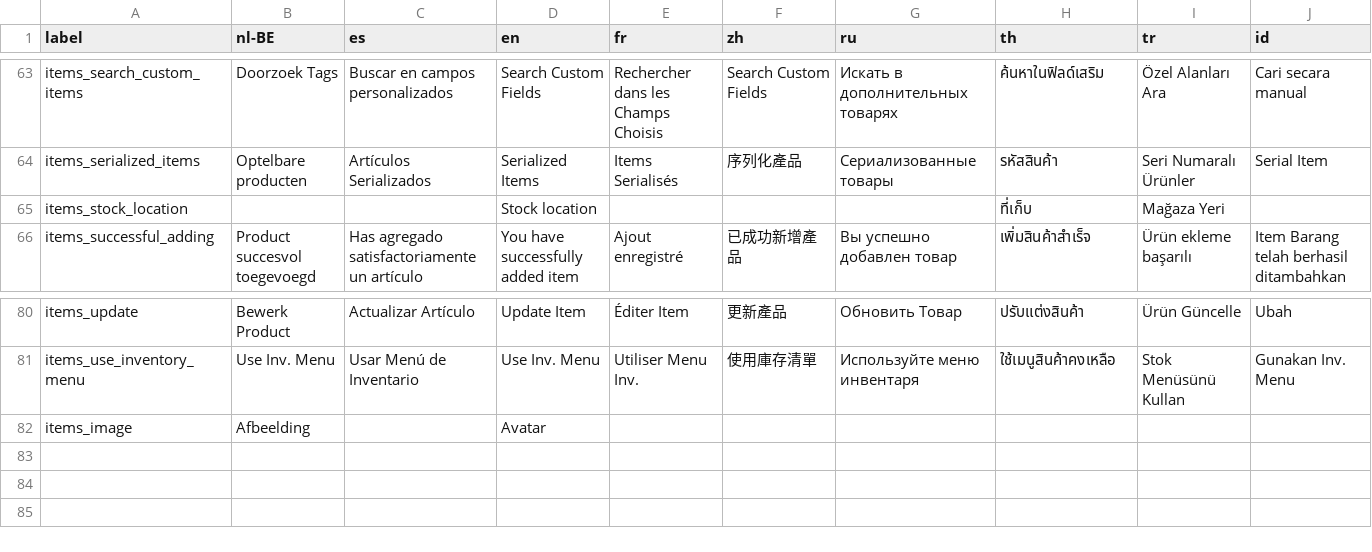
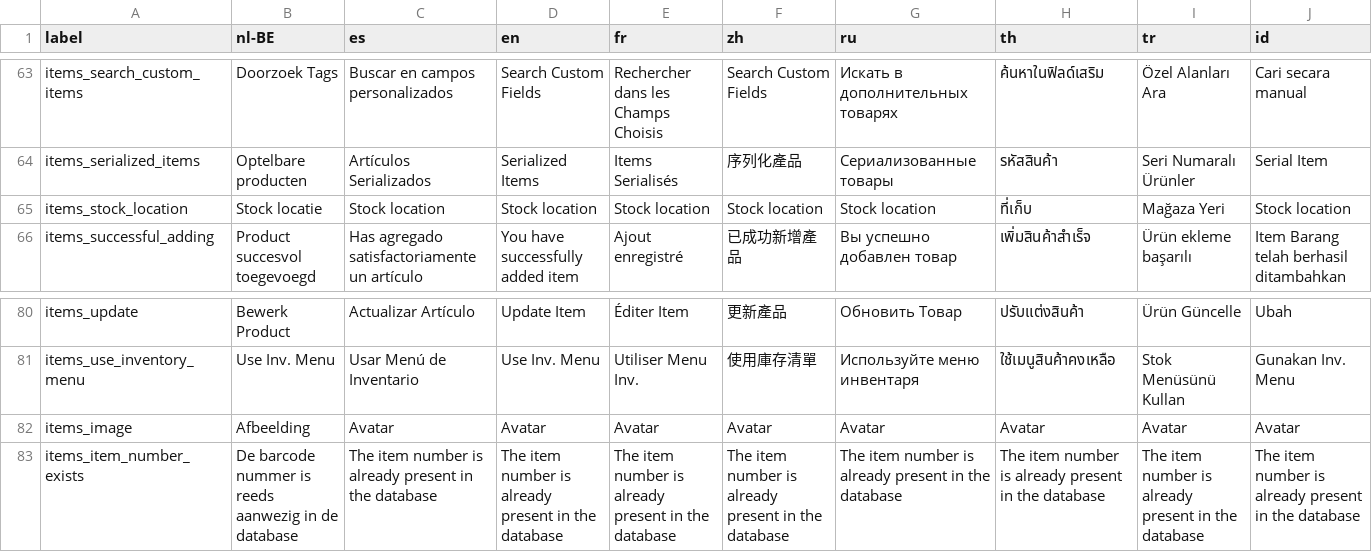
Before and after one commit to opensourcepos/opensourcepos, a CSV file: translations/items_lang.csv, drawn as a sheet; only a part is shown, gaps mark what is left out.

```diff
--- a/translations/items_lang.csv
+++ b/translations/items_lang.csv
@@ -64,3 +64,3 @@ items_search_custom_items,Doorzoek Tags,Buscar en campos personalizados,Search C
 items_serialized_items,Optelbare producten,Artículos Serializados,Serialized Items,Items Serialisés,序列化產品,Сериализованные товары,รหัสสินค้า,Seri Numaralı Ürünler,Serial Item
-items_stock_location,,,Stock location,,,,ที่เก็บ,Mağaza Yeri,
+items_stock_location,Stock locatie,Stock location,Stock location,Stock location,Stock location,Stock location,ที่เก็บ,Mağaza Yeri,Stock location
 items_successful_adding,Product succesvol toegevoegd,Has agregado satisfactoriamente un artículo,You have successfully added item,Ajout enregistré,已成功新增產品,Вы успешно добавлен товар,เพิ่มสินค้าสำเร็จ,Ürün ekleme başarılı,Item Barang telah berhasil ditambahkan
@@ -81,2 +81,3 @@ items_update,Bewerk Product,Actualizar Artículo,Update Item,Éditer Item,更新
 items_use_inventory_menu,Use Inv. Menu,Usar Menú de Inventario,Use Inv. Menu,Utiliser Menu Inv.,使用庫存清單,Используйте меню инвентаря,ใช้เมนูสินค้าคงเหลือ,Stok Menüsünü Kullan,Gunakan Inv. Menu
-items_image,Afbeelding,,Avatar,,,,,,
+items_image,Afbeelding,Avatar,Avatar,Avatar,Avatar,Avatar,Avatar,Avatar,Avatar
+items_item_number_exists,De barcode nummer is reeds aanwezig in de database,The item number is already present in the database,The item number is already present in the database,The item number is already present in the database,The item number is already present in the database,The item number is already present in the database,The item number is already present in the database,The item number is already present in the database,The item number is already present in the database
```
Also changed, not shown: 18 other files.
